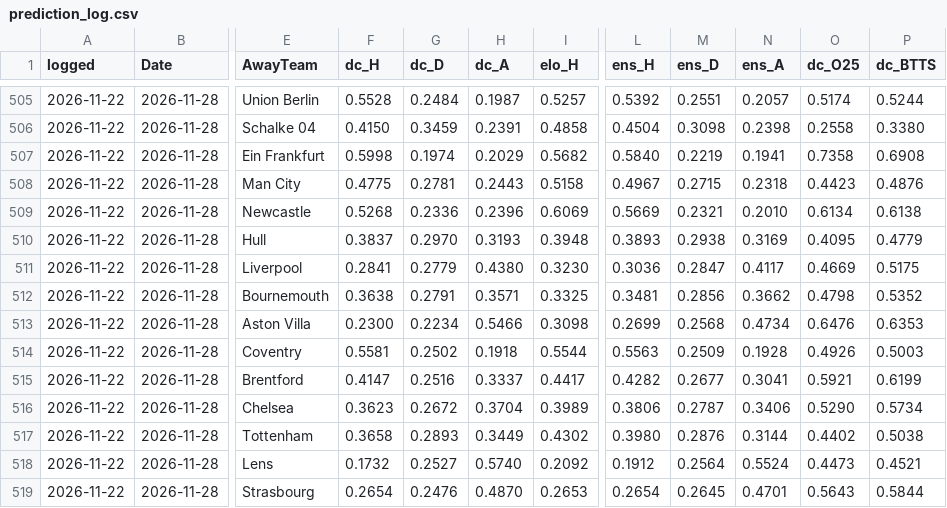
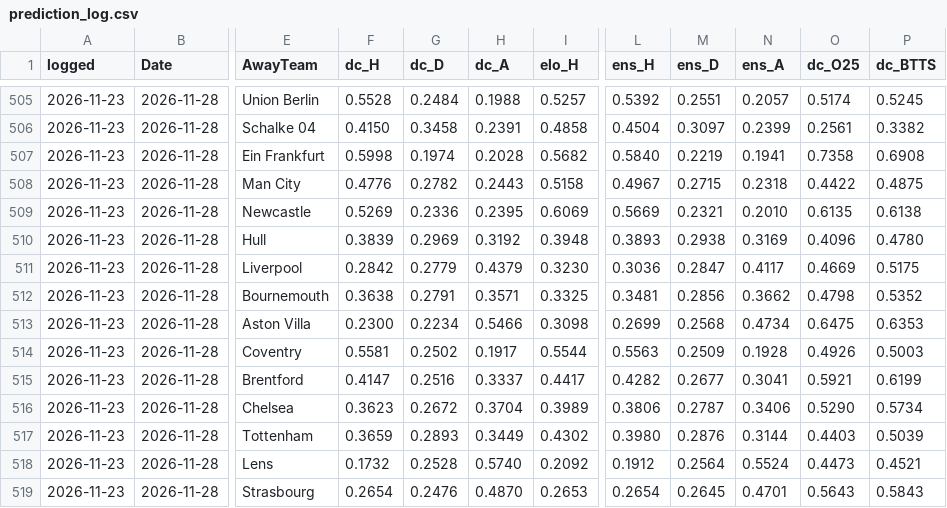
Before and after one commit to Mikey-ux-lab/prediction-database-2, a CSV file: match-odds-lab-github/data/prediction_log.csv, drawn as a sheet; only a part is shown, gaps mark what is left out; the diff covers the shown part only; the diff names each change by its address in the sheet, - before the commit and + after, or states it on an @@ line.

```diff
--- a/match-odds-lab-github/data/prediction_log.csv
+++ b/match-odds-lab-github/data/prediction_log.csv
-A505:A519 (logged): 2026-11-22
+A505:A519 (logged): 2026-11-23
-H505 (dc_A): 0.1987
+H505 (dc_A): 0.1988
-P505 (dc_BTTS): 0.5244
+P505 (dc_BTTS): 0.5245
-G506 (dc_D): 0.3459
+G506 (dc_D): 0.3458
-M506 (ens_D): 0.3098
+M506 (ens_D): 0.3097
-N506 (ens_A): 0.2398
+N506 (ens_A): 0.2399
-O506 (dc_O25): 0.2558
+O506 (dc_O25): 0.2561
-P506 (dc_BTTS): 0.3380
+P506 (dc_BTTS): 0.3382
-H507 (dc_A): 0.2029
+H507 (dc_A): 0.2028
-F508 (dc_H): 0.4775
+F508 (dc_H): 0.4776
-G508 (dc_D): 0.2781
+G508 (dc_D): 0.2782
-O508 (dc_O25): 0.4423
+O508 (dc_O25): 0.4422
-P508 (dc_BTTS): 0.4876
+P508 (dc_BTTS): 0.4875
-F509 (dc_H): 0.5268
+F509 (dc_H): 0.5269
-H509 (dc_A): 0.2396
+H509 (dc_A): 0.2395
-O509 (dc_O25): 0.6134
+O509 (dc_O25): 0.6135
-F510 (dc_H): 0.3837
+F510 (dc_H): 0.3839
-G510 (dc_D): 0.2970
+G510 (dc_D): 0.2969
-H510 (dc_A): 0.3193
+H510 (dc_A): 0.3192
-O510 (dc_O25): 0.4095
+O510 (dc_O25): 0.4096
-P510 (dc_BTTS): 0.4779
+P510 (dc_BTTS): 0.4780
-F511 (dc_H): 0.2841
+F511 (dc_H): 0.2842
-H511 (dc_A): 0.4380
+H511 (dc_A): 0.4379
-O513 (dc_O25): 0.6476
+O513 (dc_O25): 0.6475
-H514 (dc_A): 0.1918
+H514 (dc_A): 0.1917
-F517 (dc_H): 0.3658
+F517 (dc_H): 0.3659
-O517 (dc_O25): 0.4402
+O517 (dc_O25): 0.4403
-P517 (dc_BTTS): 0.5038
+P517 (dc_BTTS): 0.5039
-G518 (dc_D): 0.2527
+G518 (dc_D): 0.2528
-P519 (dc_BTTS): 0.5844
+P519 (dc_BTTS): 0.5843
```
Also changed, not shown: 137 edited cells elsewhere in this file, 1 other file.
